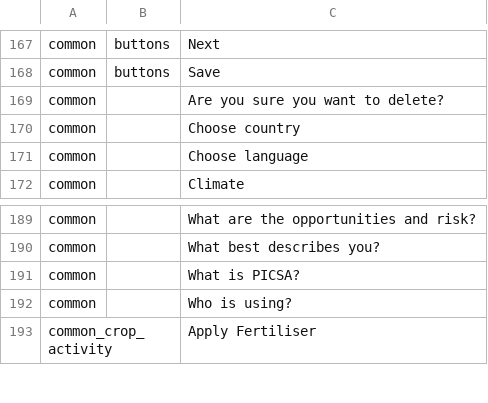
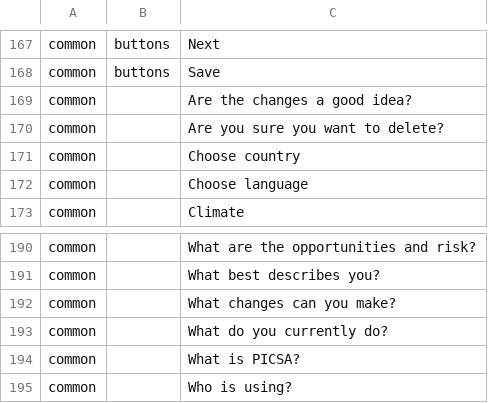
Before and after one commit to e-picsa/picsa-apps, a CSV file: libs/i18n/templates/_template.csv, drawn as a sheet; only a part is shown, gaps mark what is left out; the shorter side is filled out with more unchanged rows; the diff names each change by its address in the sheet, - before the commit and + after, or states it on an @@ line.

Commit message:
chore: update translations

```diff
--- a/libs/i18n/templates/_template.csv
+++ b/libs/i18n/templates/_template.csv
+row 169: common |  | Are the changes a good idea?
+row 192: common |  | What changes can you make?
+row 193: common |  | What do you currently do?
```
Also changed, not shown: 11 other files.
